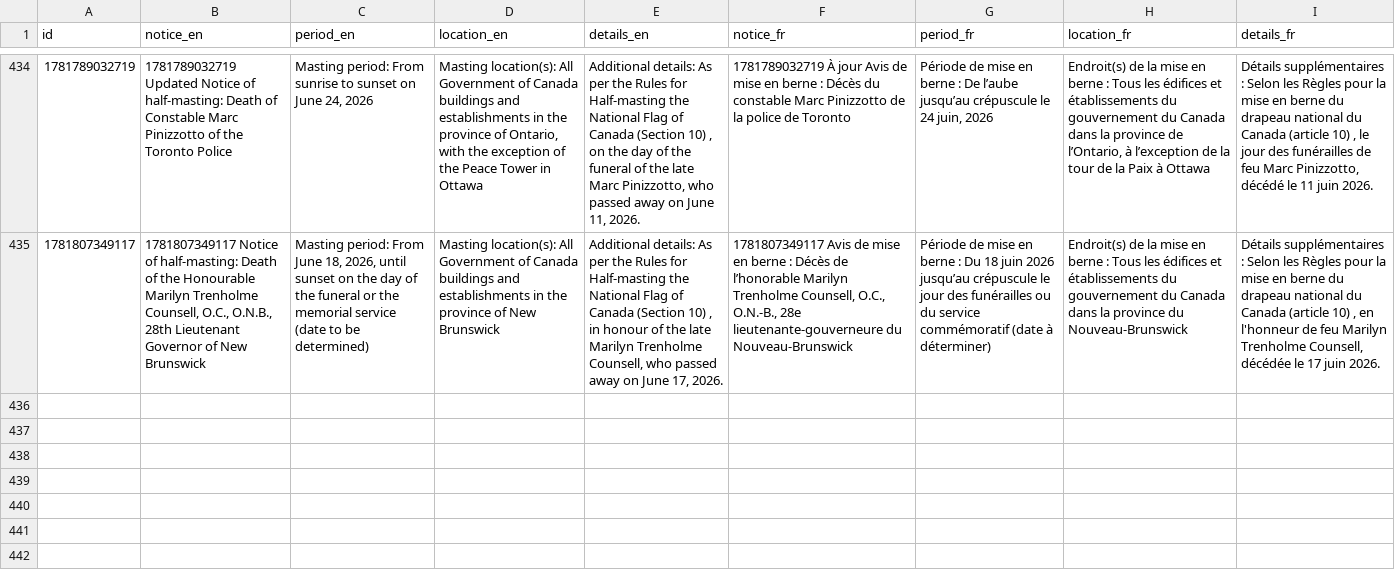
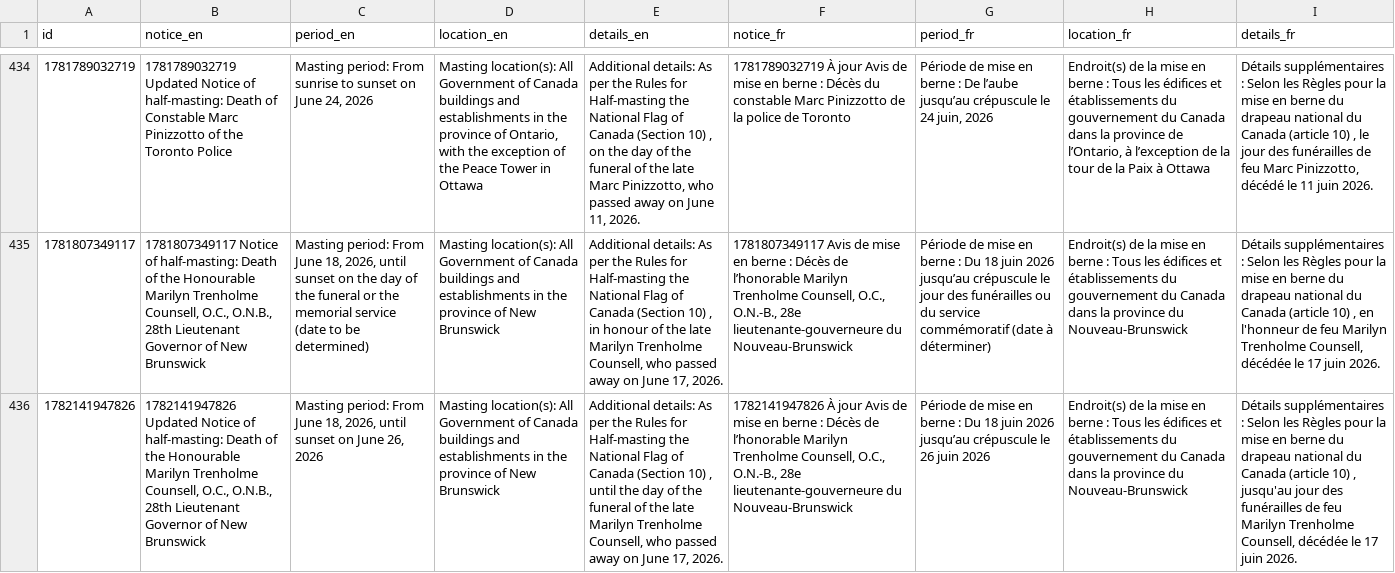
Before and after one commit to PatLittle/GC-News-Nouvelles-GC, a CSV file: data/half_masting_combined.csv, drawn as a sheet; only a part is shown, gaps mark what is left out; the diff names each change by its address in the sheet, - before the commit and + after, or states it on an @@ line.

```diff
--- a/data/half_masting_combined.csv
+++ b/data/half_masting_combined.csv
+row 436: 1782141947826 | 1782141947826 Updated Notice of half-masting: Death of the Honourable Marilyn Trenholme Counsell, O.C., O.N.B., 28th Lieutenant Governor of New Brunswick | Masting period: From June 18, 2026, until sunset on June 26, 2026 | Masting location(s): All Government of Canada buildings and establishments in the province of New Brunswick | Additional details: As per the Rules for Half-masting the National Flag of Canada (Section 10) , until the day of the funeral of the late Marilyn Trenholme Counsell, who passed away on June 17, 2026. | 1782141947826 À jour Avis de mise en berne : Décès de l’honorable Marilyn Trenholme Counsell, O.C., O.N.-B., 28e lieutenante-gouverneure du Nouveau-Brunswick | Période de mise en berne : Du 18 juin 2026 jusqu’au crépuscule le 26 juin 2026 | Endroit(s) de la mise en berne : Tous les édifices et établissements du gouvernement du Canada dans la province du Nouveau-Brunswick | Détails supplémentaires : Selon les Règles pour la mise en berne du drapeau national du Canada (article 10) , jusqu'au jour des funérailles de feu Marilyn Trenholme Counsell, décédée le 17 juin 2026.
```
Also changed, not shown: data/half_masting_enriched.csv.
